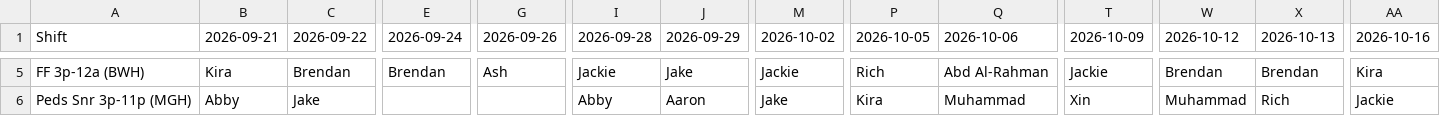
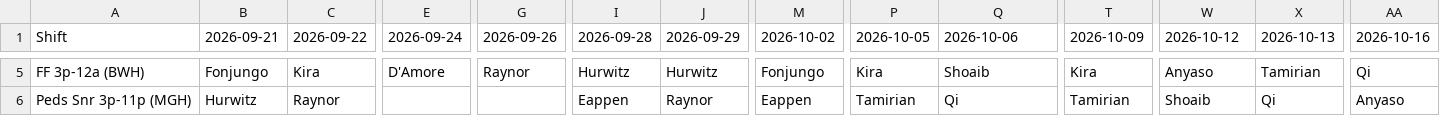
Before and after one commit to roshanlodha/shiftoptim, a CSV file: output/block4_grid.csv, drawn as a sheet; only a part is shown, gaps mark what is left out; the diff covers the shown part only; the diff names each change by its address in the sheet, - before the commit and + after, or states it on an @@ line.

```diff
--- a/output/block4_grid.csv
+++ b/output/block4_grid.csv
-B5 (2026-09-21): Kira
+B5 (2026-09-21): Fonjungo
-C5 (2026-09-22): Brendan
+C5 (2026-09-22): Kira
-E5 (2026-09-24): Brendan
+E5 (2026-09-24): D'Amore
-G5 (2026-09-26): Ash
+G5 (2026-09-26): Raynor
-I5 (2026-09-28): Jackie
+I5 (2026-09-28): Hurwitz
-J5 (2026-09-29): Jake
+J5 (2026-09-29): Hurwitz
-M5 (2026-10-02): Jackie
+M5 (2026-10-02): Fonjungo
-P5 (2026-10-05): Rich
+P5 (2026-10-05): Kira
-Q5 (2026-10-06): Abd Al-Rahman
+Q5 (2026-10-06): Shoaib
-T5 (2026-10-09): Jackie
+T5 (2026-10-09): Kira
-W5 (2026-10-12): Brendan
+W5 (2026-10-12): Anyaso
-X5 (2026-10-13): Brendan
+X5 (2026-10-13): Tamirian
-AA5 (2026-10-16): Kira
+AA5 (2026-10-16): Qi
-B6 (2026-09-21): Abby
+B6 (2026-09-21): Hurwitz
-C6 (2026-09-22): Jake
+C6 (2026-09-22): Raynor
-I6 (2026-09-28): Abby
+I6 (2026-09-28): Eappen
-J6 (2026-09-29): Aaron
+J6 (2026-09-29): Raynor
-M6 (2026-10-02): Jake
+M6 (2026-10-02): Eappen
-P6 (2026-10-05): Kira
+P6 (2026-10-05): Tamirian
-Q6 (2026-10-06): Muhammad
+Q6 (2026-10-06): Qi
-T6 (2026-10-09): Xin
+T6 (2026-10-09): Tamirian
-W6 (2026-10-12): Muhammad
+W6 (2026-10-12): Shoaib
-X6 (2026-10-13): Rich
+X6 (2026-10-13): Qi
-AA6 (2026-10-16): Jackie
+AA6 (2026-10-16): Anyaso
```
Also changed, not shown: 118 edited cells elsewhere in this file, data/shift_history.csv, output/block4_summary.csv, 13 other files.
